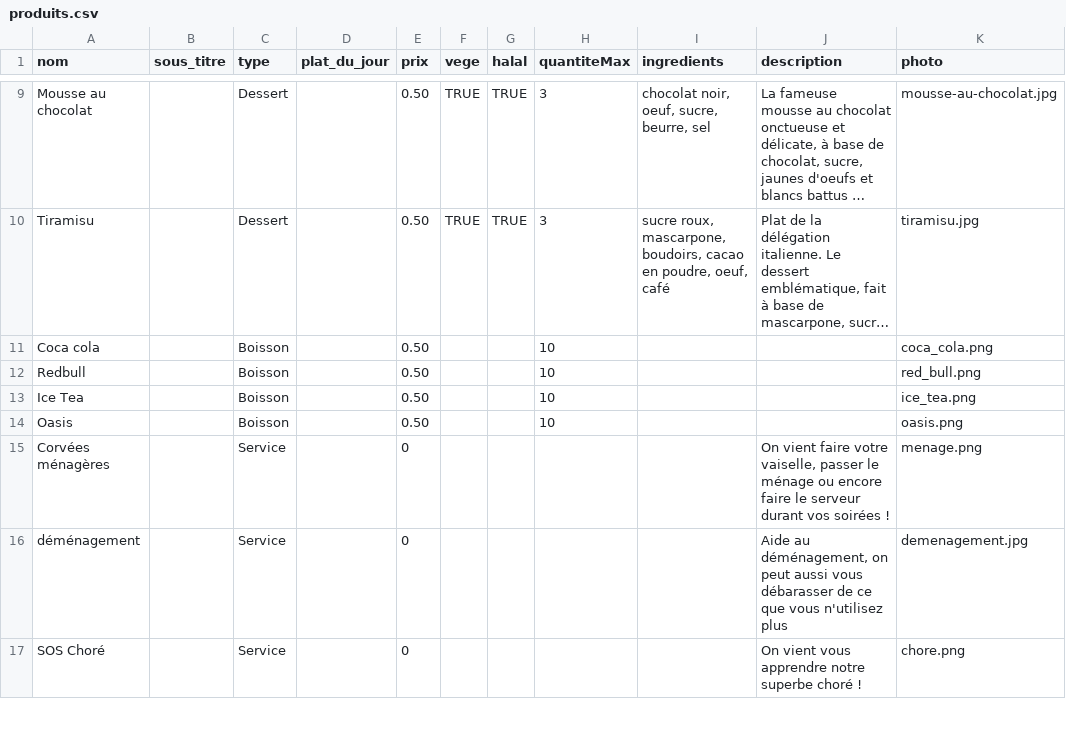
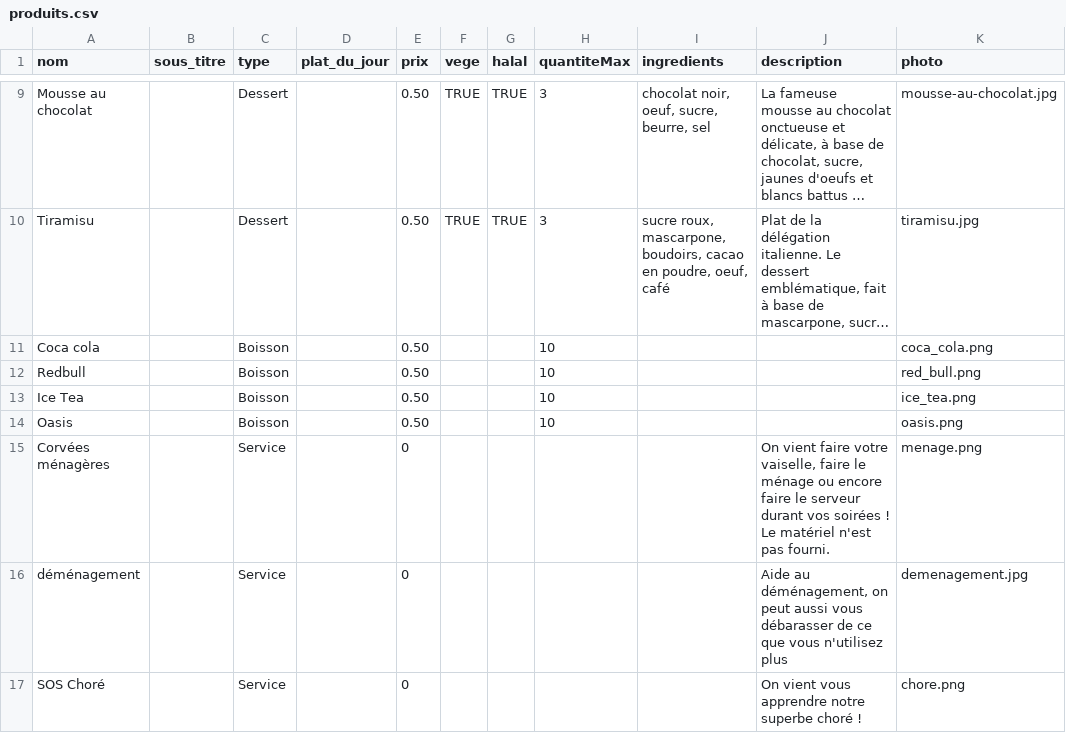
Before and after one commit to Paul-vrn/parimag, a CSV file: src/backend/data/produits.csv, drawn as a sheet; only a part is shown, gaps mark what is left out; long unchanged cells end in …; the diff covers the shown part only.

```diff
--- a/src/backend/data/produits.csv
+++ b/src/backend/data/produits.csv
@@ -17,4 +17,4 @@ Ice Tea,,Boisson,,0.50,,,10,,,ice_tea.png
 Oasis,,Boisson,,0.50,,,10,,,oasis.png
-"Corvées ménagères
-",,Service,,0,,,,,"On vient faire votre vaiselle, passer le ménage ou encore faire le serveur durant vos soirées !",menage.png
+"Corvées ménagères
+",,Service,,0,,,,,"On vient faire votre vaiselle, faire le ménage ou encore faire le serveur durant vos soirées ! Le matériel n'est pas fourni.",menage.png
 déménagement,,Service,,0,,,,,"Aide au déménagement, on peut aussi vous débarasser de ce que vous n'utilisez plus",demenagement.jpg
```
Also changed, not shown: 7 edited cells elsewhere in this file, 7 other files.
